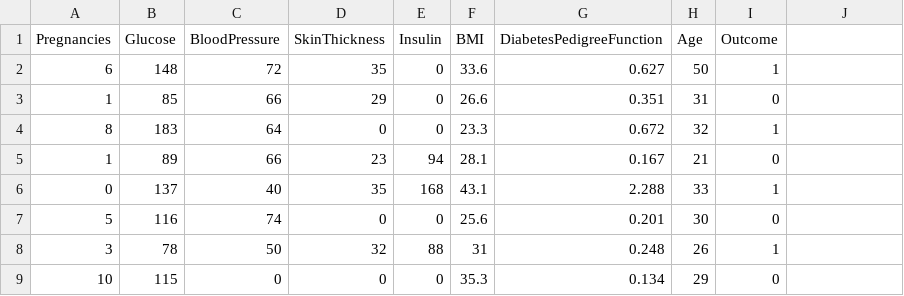
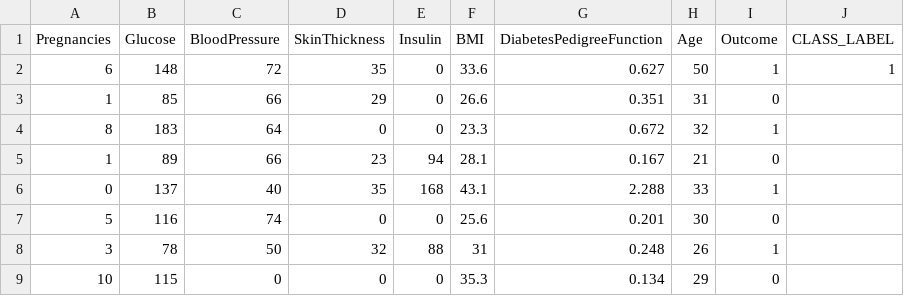
Before and after one commit to Nasersaa/mezherlab, a CSV file: diabetes.csv, drawn as a sheet; only a part is shown.

Commit message:
Add files via upload

```diff
--- a/diabetes.csv
+++ b/diabetes.csv
@@ -1,3 +1,3 @@
-Pregnancies,Glucose,BloodPressure,SkinThickness,Insulin,BMI,DiabetesPedigreeFunction,Age,Outcome
-6,148,72,35,0,33.6,0.627,50,1
+Pregnancies,Glucose,BloodPressure,SkinThickness,Insulin,BMI,DiabetesPedigreeFunction,Age,Outcome,CLASS_LABEL
+6,148,72,35,0,33.6,0.627,50,1,1
 1,85,66,29,0,26.6,0.351,31,0
```
